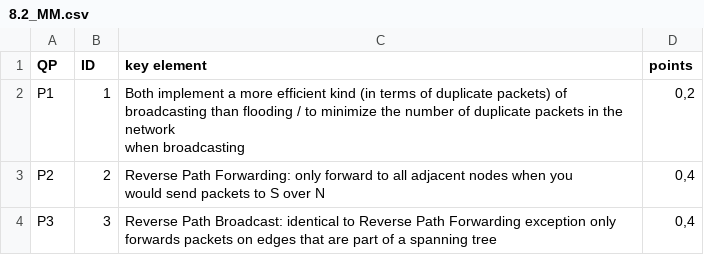
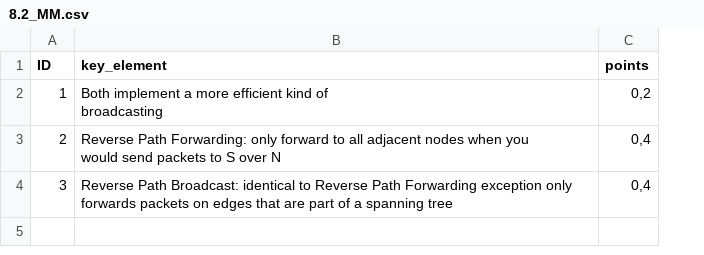
Before and after one commit to chefkoch24/neuro-symbolic-asag, a CSV file: input/rubrics/8.2_MM.csv, drawn as a sheet; removed rows and columns are numbered as before the commit, all else as after; ↵ is a line break in a cell; the diff names each change by its address in the sheet, - before the commit and + after, or states it on an @@ line.

```diff
--- a/input/rubrics/8.2_MM.csv
+++ b/input/rubrics/8.2_MM.csv
-column A (QP), rows 2-4: P1 | P2 | P3
-B1: key element
+B1: key_element
-B2 (key_element): …efficient kind (in terms of duplicate packets) of ↵ broadcasting than flooding / to minimize the number of duplicate packets in the network ↵ when broadcasting
+B2 (key_element): …efficient kind of ↵ broadcasting
```
Also changed, not shown: input/rubrics/1.6.csv, input/rubrics/2.1_DLL.csv, 50 other files.
